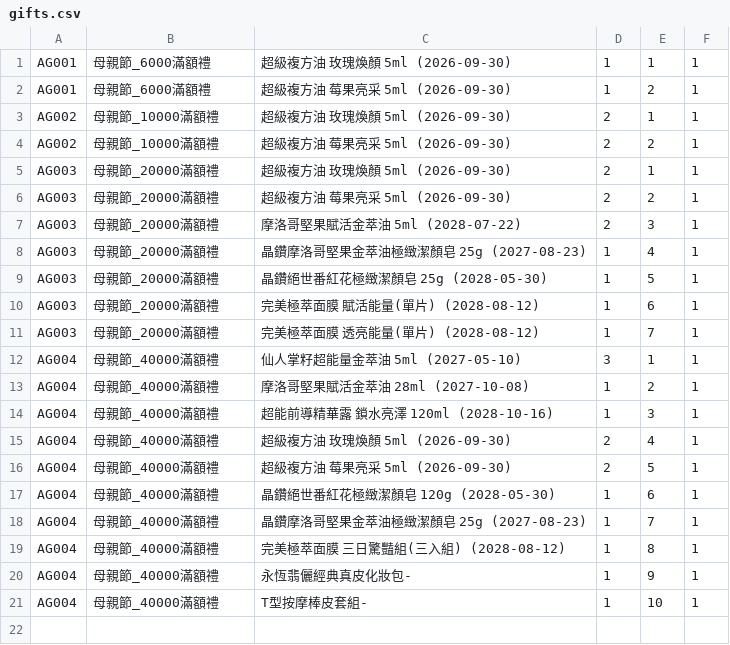
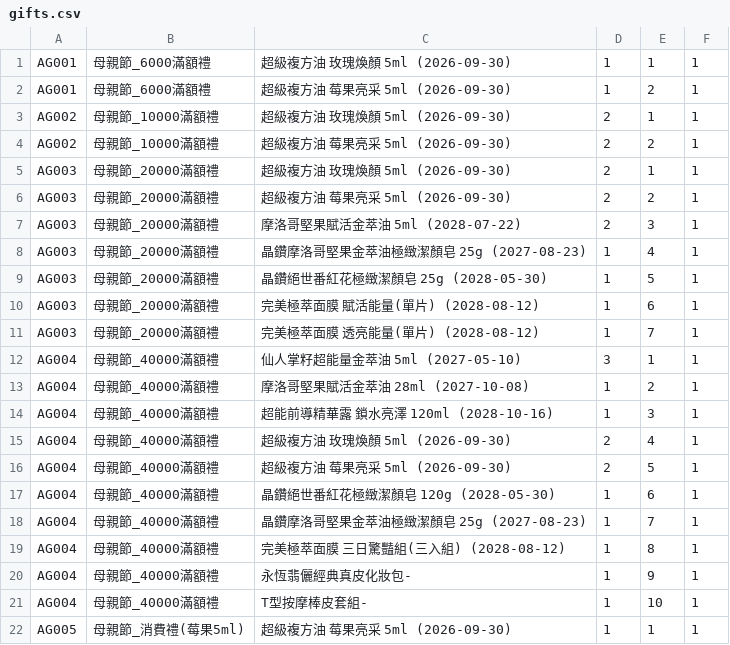
Before and after one commit to ceo-peng/pm-tools, a CSV file: data/gifts.csv, drawn as a sheet.

Commit message:
Update gifts.csv

```diff
--- a/data/gifts.csv
+++ b/data/gifts.csv
@@ -21 +21,2 @@ AG004,母親節_40000滿額禮, 永恆翡儷經典真皮化妝包-, 1, 9, 1
 AG004,母親節_40000滿額禮, T型按摩棒皮套組-, 1, 10, 1
+AG005,母親節_消費禮(莓果5ml), 超級複方油 莓果亮采 5ml (2026-09-30), 1, 1, 1
```
